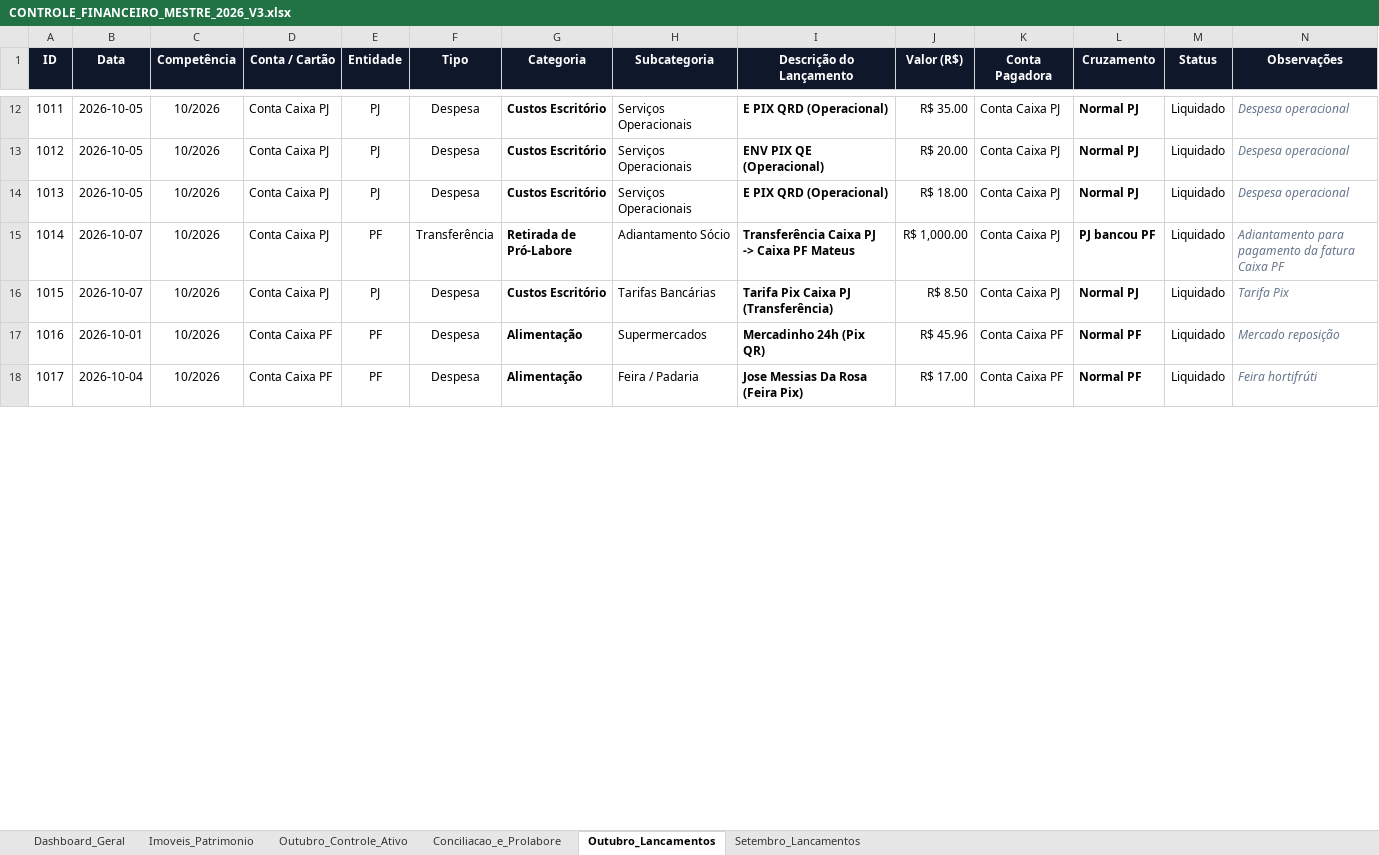
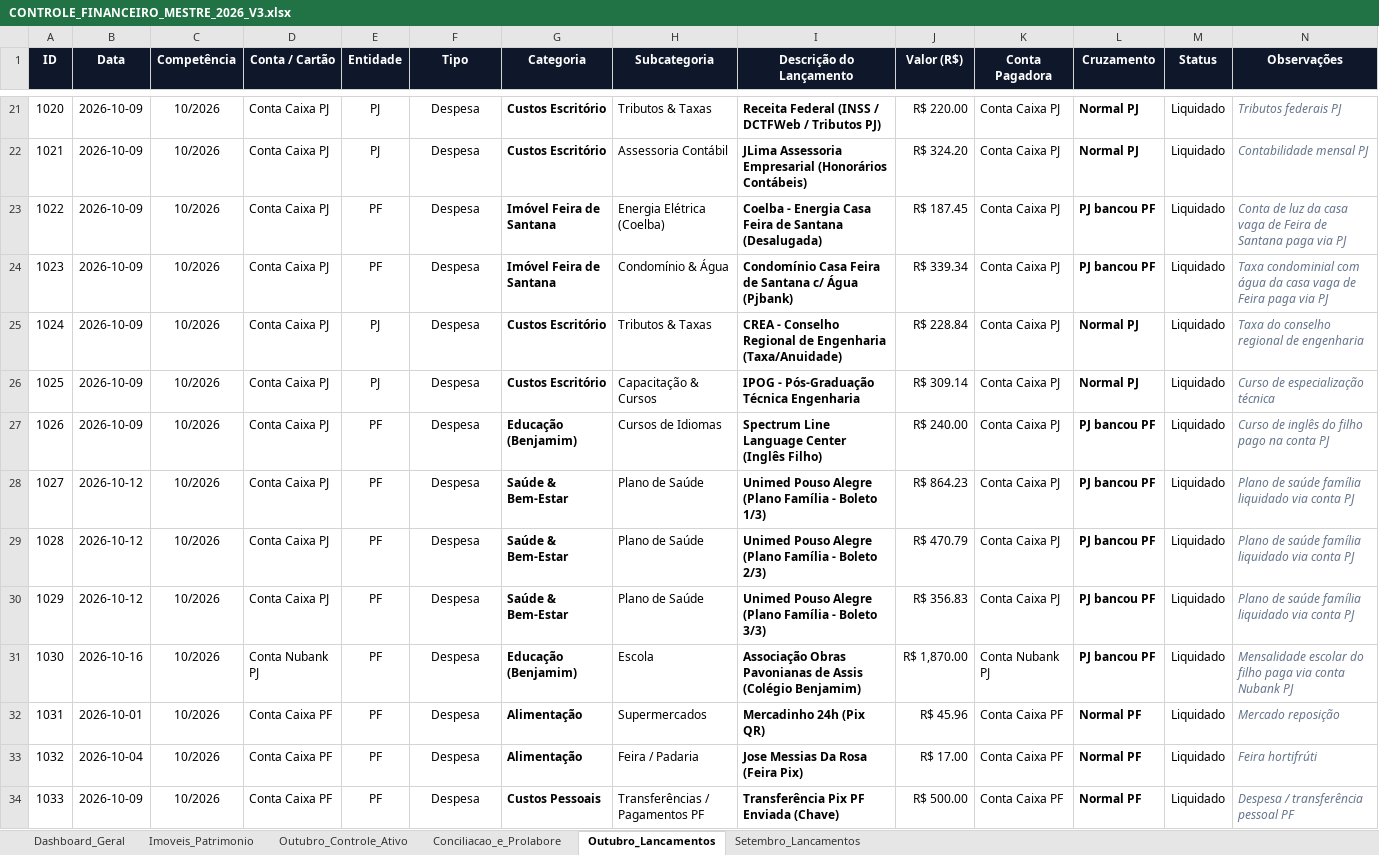
Before and after one commit to mateusbarrettoai-max/mateusbarrettoai-max.github.io, an Excel workbook: financeiro/CONTROLE_FINANCEIRO_MESTRE_2026_V3.xlsx, sheet Outubro_Lancamentos, drawn as a sheet; only a part is shown, gaps mark what is left out; values as stored, in another font and other column widths than the file's, no borders; removed rows and columns are numbered as before the commit, all else as after; the diff covers the shown part only; the diff names each change by its address in the sheet, - before the commit and + after, or states it on an @@ line.

Commit message:
Atualiza extratos ate 16/10: Nubank, Caixa PF/PJ e conciliacao de boletos

```diff
--- a/financeiro/CONTROLE_FINANCEIRO_MESTRE_2026_V3.xlsx (sheet Outubro_Lancamentos)
+++ b/financeiro/CONTROLE_FINANCEIRO_MESTRE_2026_V3.xlsx (sheet Outubro_Lancamentos)
@@ column A (ID) renumbered between rows 5 and 113 @@
-B21:B22 (Data): 2026-10-05
+B21:B22 (Data): 2026-10-09
-H21 (Subcategoria): Serviços Operacionais
+H21 (Subcategoria): Tributos & Taxas
-I21 (Descrição do Lançamento): E PIX QRD (Operacional)
+I21 (Descrição do Lançamento): Receita Federal (INSS / DCTFWeb / Tributos PJ)
-J21 (Valor (R$)): R$ 35.00
+J21 (Valor (R$)): R$ 220.00
-N21 (Observações): Despesa operacional
+N21 (Observações): Tributos federais PJ
-H22 (Subcategoria): Serviços Operacionais
+H22 (Subcategoria): Assessoria Contábil
-I22 (Descrição do Lançamento): ENV PIX QE (Operacional)
+I22 (Descrição do Lançamento): JLima Assessoria Empresarial (Honorários Contábeis)
-J22 (Valor (R$)): R$ 20.00
+J22 (Valor (R$)): R$ 324.20
-N22 (Observações): Despesa operacional
+N22 (Observações): Contabilidade mensal PJ
+row 23: 1022 | 2026-10-09 | 10/2026 | Conta Caixa PJ | PF | Despesa | Imóvel Feira de Santana | Energia Elétrica (Coelba) | Coelba - Energia Casa Feira de Santana (Desalugada) | R$ 187.45 | Conta Caixa PJ | PJ bancou PF | Liquidado | Conta de luz da casa vaga de Feira de Santana paga via PJ
+row 24: 1023 | 2026-10-09 | 10/2026 | Conta Caixa PJ | PF | Despesa | Imóvel Feira de Santana | Condomínio & Água | Condomínio Casa Feira de Santana c/ Água (Pjbank) | R$ 339.34 | Conta Caixa PJ | PJ bancou PF | Liquidado | Taxa condominial com água da casa vaga de Feira paga via PJ
-B25 (Data): 2026-10-05
+B25 (Data): 2026-10-09
-H25 (Subcategoria): Serviços Operacionais
+H25 (Subcategoria): Tributos & Taxas
-I25 (Descrição do Lançamento): E PIX QRD (Operacional)
+I25 (Descrição do Lançamento): CREA - Conselho Regional de Engenharia (Taxa/Anuidade)
-J25 (Valor (R$)): R$ 18.00
+J25 (Valor (R$)): R$ 228.84
-N25 (Observações): Despesa operacional
+N25 (Observações): Taxa do conselho regional de engenharia
-row 15: 1014 | 2026-10-07 | 10/2026 | Conta Caixa PJ | PF | Transferência | Retirada de Pró-Labore | Adiantamento Sócio | Transferência Caixa PJ -> Caixa PF Mateus | R$ 1,000.00 | Conta Caixa PJ | PJ bancou PF | Liquidado | Adiantamento para pagamento da fatura Caixa PF
-B26 (Data): 2026-10-07
+B26 (Data): 2026-10-09
-H26 (Subcategoria): Tarifas Bancárias
+H26 (Subcategoria): Capacitação & Cursos
-I26 (Descrição do Lançamento): Tarifa Pix Caixa PJ (Transferência)
+I26 (Descrição do Lançamento): IPOG - Pós-Graduação Técnica Engenharia
-J26 (Valor (R$)): R$ 8.50
+J26 (Valor (R$)): R$ 309.14
-N26 (Observações): Tarifa Pix
+N26 (Observações): Curso de especialização técnica
+row 27: 1026 | 2026-10-09 | 10/2026 | Conta Caixa PJ | PF | Despesa | Educação (Benjamim) | Cursos de Idiomas | Spectrum Line Language Center (Inglês Filho) | R$ 240.00 | Conta Caixa PJ | PJ bancou PF | Liquidado | Curso de inglês do filho pago na conta PJ
+row 28: 1027 | 2026-10-12 | 10/2026 | Conta Caixa PJ | PF | Despesa | Saúde & Bem-Estar | Plano de Saúde | Unimed Pouso Alegre (Plano Família - Boleto 1/3) | R$ 864.23 | Conta Caixa PJ | PJ bancou PF | Liquidado | Plano de saúde família liquidado via conta PJ
+row 29: 1028 | 2026-10-12 | 10/2026 | Conta Caixa PJ | PF | Despesa | Saúde & Bem-Estar | Plano de Saúde | Unimed Pouso Alegre (Plano Família - Boleto 2/3) | R$ 470.79 | Conta Caixa PJ | PJ bancou PF | Liquidado | Plano de saúde família liquidado via conta PJ
+row 30: 1029 | 2026-10-12 | 10/2026 | Conta Caixa PJ | PF | Despesa | Saúde & Bem-Estar | Plano de Saúde | Unimed Pouso Alegre (Plano Família - Boleto 3/3) | R$ 356.83 | Conta Caixa PJ | PJ bancou PF | Liquidado | Plano de saúde família liquidado via conta PJ
+row 31: 1030 | 2026-10-16 | 10/2026 | Conta Nubank PJ | PF | Despesa | Educação (Benjamim) | Escola | Associação Obras Pavonianas de Assis (Colégio Benjamim) | R$ 1,870.00 | Conta Nubank PJ | PJ bancou PF | Liquidado | Mensalidade escolar do filho paga via conta Nubank PJ
+row 34: 1033 | 2026-10-09 | 10/2026 | Conta Caixa PF | PF | Despesa | Custos Pessoais | Transferências / Pagamentos PF | Transferência Pix PF Enviada (Chave) | R$ 500.00 | Conta Caixa PF | Normal PF | Liquidado | Despesa / transferência pessoal PF
```
Also changed, not shown: 60 added rows, 4 removed rows, 14 moved rows and 50 edited cells elsewhere in this sheet, sheet Outubro_Controle_Ativo, sheet Dashboard_Geral, 2 other files.
